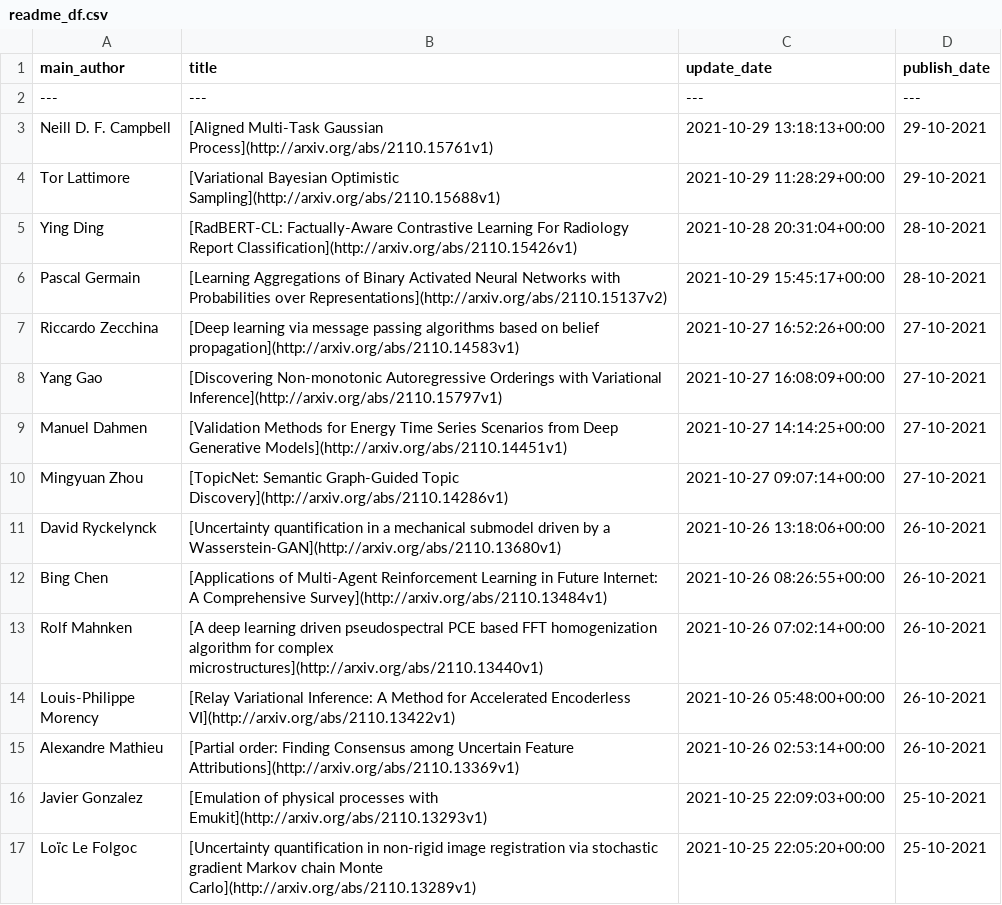
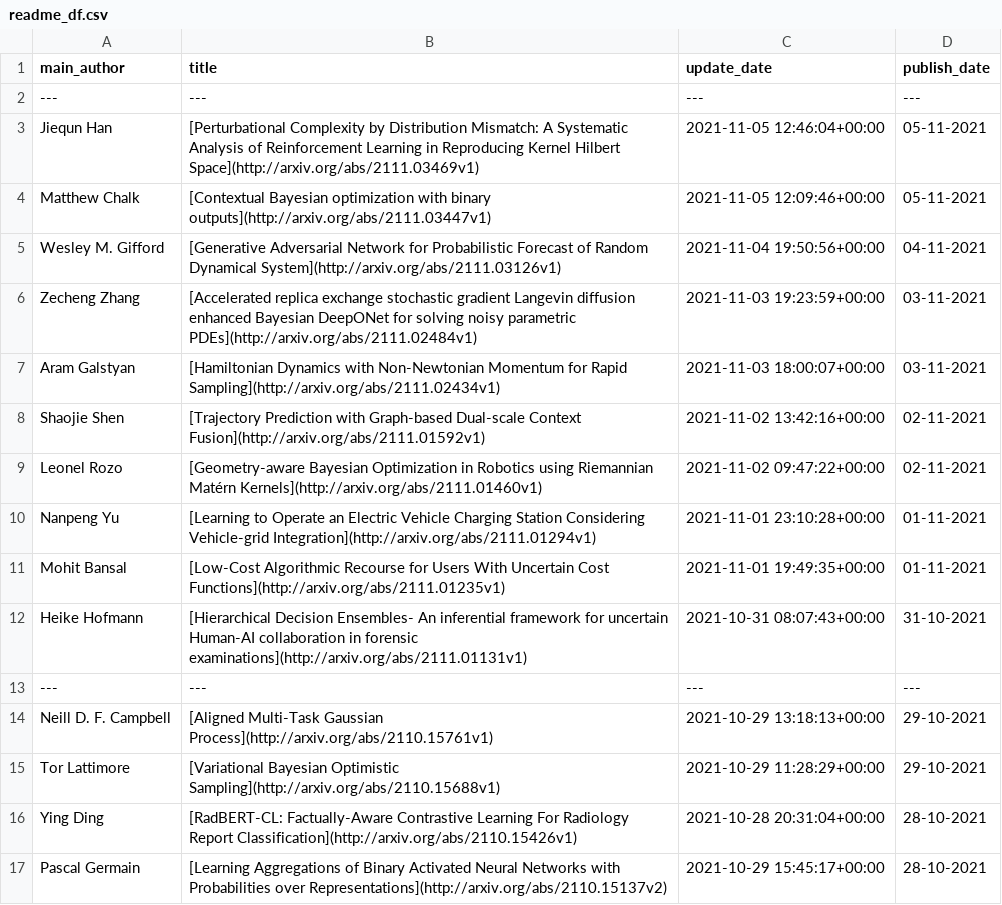
Before and after one commit to egstatsml/arxivsearch, a CSV file: mcmc/readme_df.csv, drawn as a sheet; only a part is shown; the shorter side is filled out with more unchanged rows.

```diff
--- a/mcmc/readme_df.csv
+++ b/mcmc/readme_df.csv
@@ -2,2 +2,13 @@ main_author|title|update_date|publish_date
 ---|---|---|---
+Jiequn Han|[Perturbational Complexity by Distribution Mismatch: A Systematic   Analysis of Reinforcement Learning in Reproducing Kernel Hilbert Space](http://arxiv.org/abs/2111.03469v1)|2021-11-05 12:46:04+00:00|05-11-2021
+Matthew Chalk|[Contextual Bayesian optimization with binary outputs](http://arxiv.org/abs/2111.03447v1)|2021-11-05 12:09:46+00:00|05-11-2021
+Wesley M. Gifford|[Generative Adversarial Network for Probabilistic Forecast of Random   Dynamical System](http://arxiv.org/abs/2111.03126v1)|2021-11-04 19:50:56+00:00|04-11-2021
+Zecheng Zhang|[Accelerated replica exchange stochastic gradient Langevin diffusion   enhanced Bayesian DeepONet for solving noisy parametric PDEs](http://arxiv.org/abs/2111.02484v1)|2021-11-03 19:23:59+00:00|03-11-2021
+Aram Galstyan|[Hamiltonian Dynamics with Non-Newtonian Momentum for Rapid Sampling](http://arxiv.org/abs/2111.02434v1)|2021-11-03 18:00:07+00:00|03-11-2021
+Shaojie Shen|[Trajectory Prediction with Graph-based Dual-scale Context Fusion](http://arxiv.org/abs/2111.01592v1)|2021-11-02 13:42:16+00:00|02-11-2021
+Leonel Rozo|[Geometry-aware Bayesian Optimization in Robotics using Riemannian   Matérn Kernels](http://arxiv.org/abs/2111.01460v1)|2021-11-02 09:47:22+00:00|02-11-2021
+Nanpeng Yu|[Learning to Operate an Electric Vehicle Charging Station Considering   Vehicle-grid Integration](http://arxiv.org/abs/2111.01294v1)|2021-11-01 23:10:28+00:00|01-11-2021
+Mohit Bansal|[Low-Cost Algorithmic Recourse for Users With Uncertain Cost Functions](http://arxiv.org/abs/2111.01235v1)|2021-11-01 19:49:35+00:00|01-11-2021
+Heike Hofmann|[Hierarchical Decision Ensembles- An inferential framework for uncertain   Human-AI collaboration in forensic examinations](http://arxiv.org/abs/2111.01131v1)|2021-10-31 08:07:43+00:00|31-10-2021
+---|---|---|---
 Neill D. F. Campbell|[Aligned Multi-Task Gaussian Process](http://arxiv.org/abs/2110.15761v1)|2021-10-29 13:18:13+00:00|29-10-2021
```
Also changed, not shown: mcmc/new_df.csv, 5 other files.
